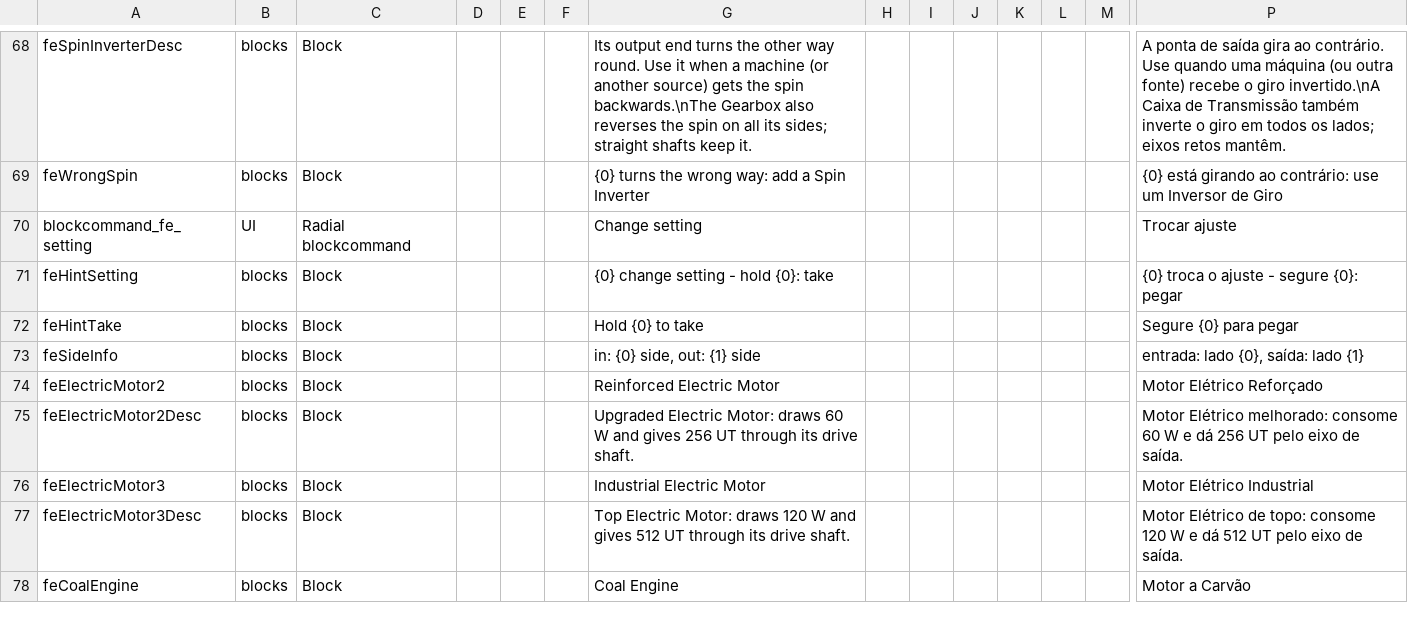
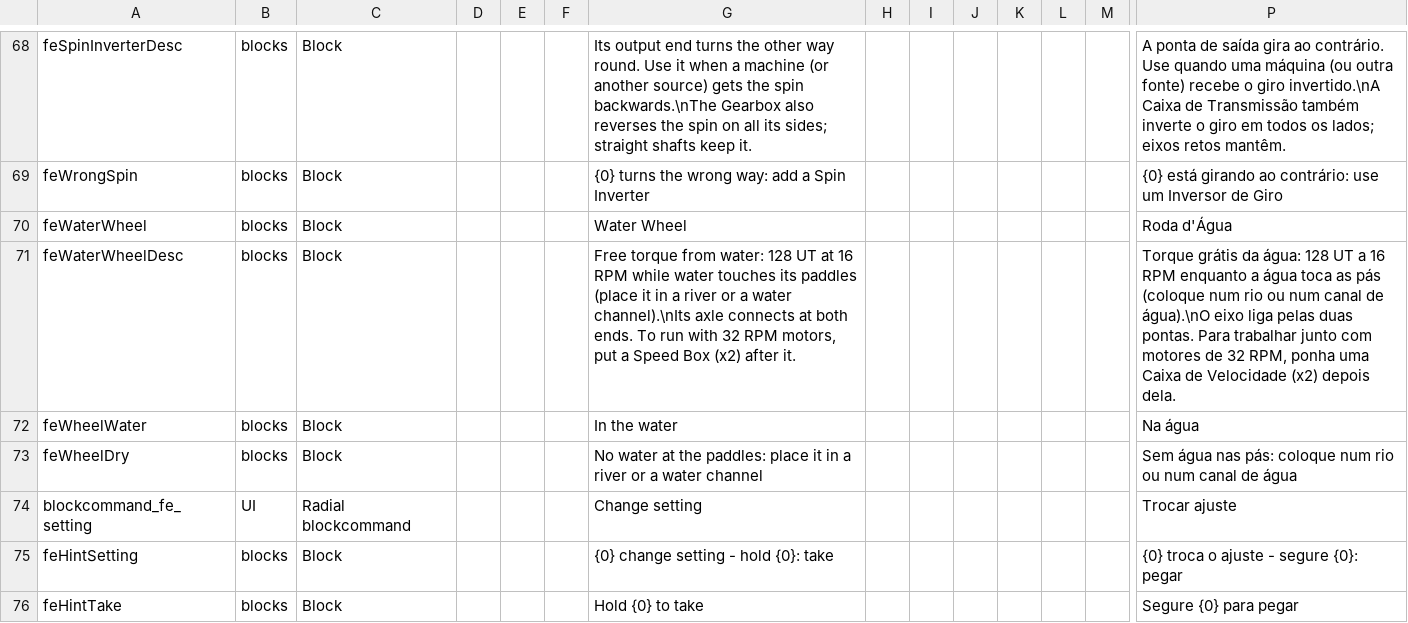
Before and after one commit to BirdRa1n/ForgedInAshes, a CSV file: Mods/FerroEngrenagem/Config/Localization.csv, drawn as a sheet; only a part is shown, gaps mark what is left out; the shorter side is filled out with more unchanged rows; rows hold the shown columns only; the diff names each change by its address in the sheet, - before the commit and + after, or states it on an @@ line.

Commit message:
F4-T04: Roda d'Agua como fonte de torque (16 RPM, 128 UT com agua), modelo e FBX; bundle pendente (licenca)

```diff
--- a/Mods/FerroEngrenagem/Config/Localization.csv
+++ b/Mods/FerroEngrenagem/Config/Localization.csv
+row 70: feWaterWheel | blocks | Block |  |  |  | Water Wheel |  |  |  |  |  |  | Roda d'Água
+row 71: feWaterWheelDesc | blocks | Block |  |  |  | Free torque from water: 128 UT at 16 RPM while water touches its paddles (place it in a river or a water channel).\nIts axle connects at both ends. To run with 32 RPM motors, put a Speed Box (x2) after it. |  |  |  |  |  |  | Torque grátis da água: 128 UT a 16 RPM enquanto a água toca as pás (coloque num rio ou num canal de água).\nO eixo liga pelas duas pontas. Para trabalhar junto com motores de 32 RPM, ponha uma Caixa de Velocidade (x2) depois dela.
+row 72: feWheelWater | blocks | Block |  |  |  | In the water |  |  |  |  |  |  | Na água
+row 73: feWheelDry | blocks | Block |  |  |  | No water at the paddles: place it in a river or a water channel |  |  |  |  |  |  | Sem água nas pás: coloque num rio ou num canal de água
```
Also changed, not shown: 37 other files.
